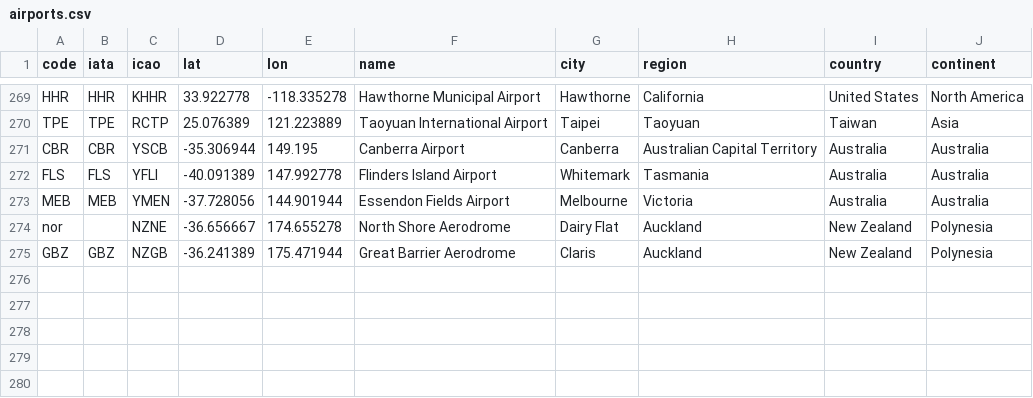
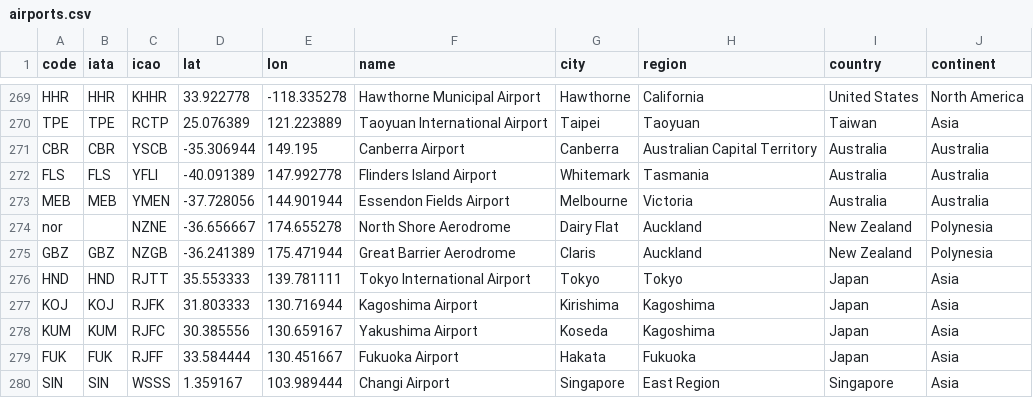
Before and after one commit to rccreswell/flightmaps, a CSV file: data/airports.csv, drawn as a sheet; only a part is shown, gaps mark what is left out; the diff names each change by its address in the sheet, - before the commit and + after, or states it on an @@ line.

Commit message:
Update airports.csv

```diff
--- a/data/airports.csv
+++ b/data/airports.csv
+row 276: HND | HND | RJTT | 35.553333 | 139.781111 | Tokyo International Airport | Tokyo | Tokyo | Japan | Asia
+row 277: KOJ | KOJ | RJFK | 31.803333 | 130.716944 | Kagoshima Airport | Kirishima | Kagoshima | Japan | Asia
+row 278: KUM | KUM | RJFC | 30.385556 | 130.659167 | Yakushima Airport | Koseda | Kagoshima | Japan | Asia
+row 279: FUK | FUK | RJFF | 33.584444 | 130.451667 | Fukuoka Airport | Hakata | Fukuoka | Japan | Asia
+row 280: SIN | SIN | WSSS | 1.359167 | 103.989444 | Changi Airport | Singapore | East Region | Singapore | Asia
```
